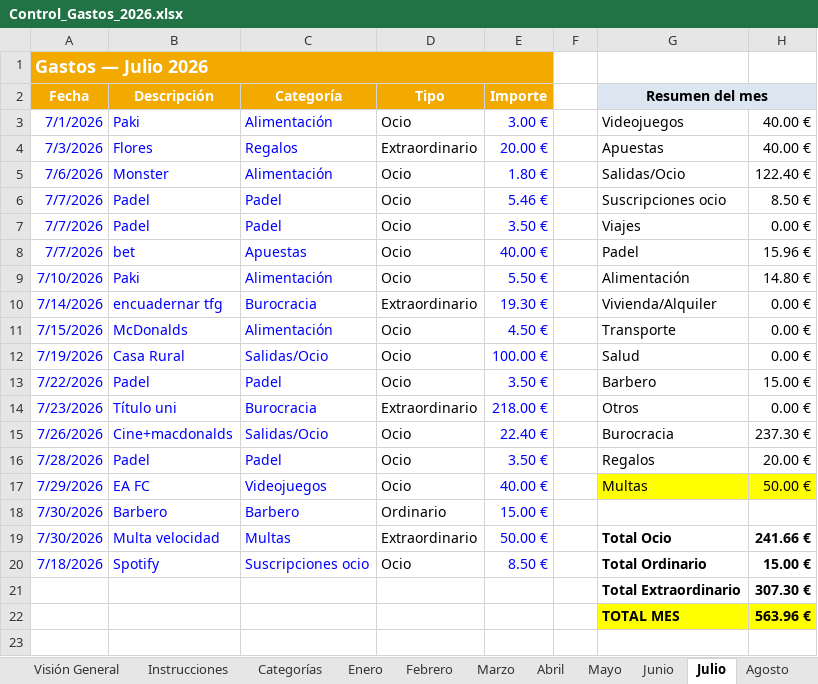
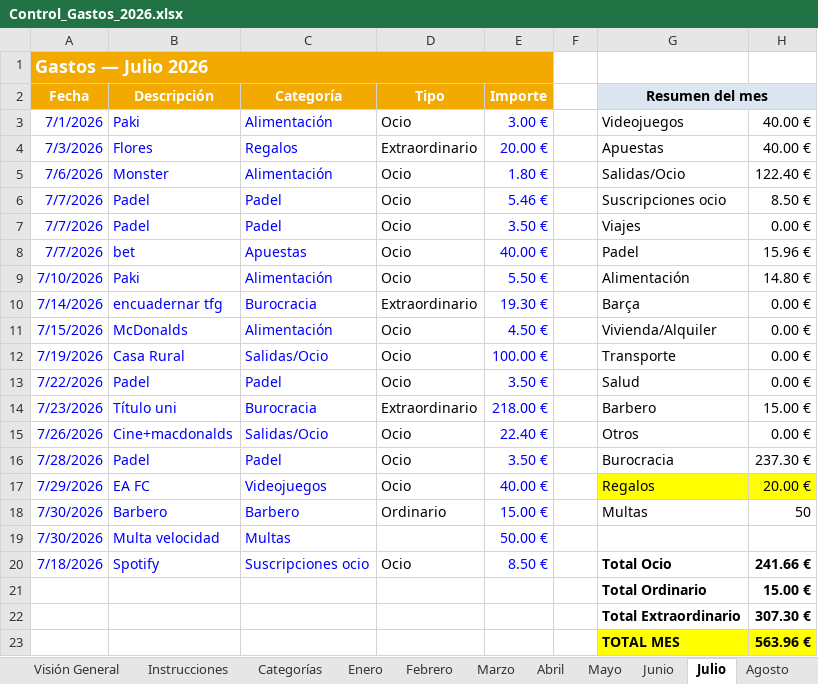
Before and after one commit to marioaragon/inversiones, an Excel workbook: Control_Gastos_2026.xlsx, sheet Julio, drawn as a sheet; values as stored, in another font and other column widths than the file's, no borders; conditional formats not drawn; the diff names each change by its address in the sheet, - before the commit and + after, or states it on an @@ line.

```diff
--- a/Control_Gastos_2026.xlsx (sheet Julio)
+++ b/Control_Gastos_2026.xlsx (sheet Julio)
-G10 (Resumen del mes): Vivienda/Alquiler
+G10 (Resumen del mes): Barça
-G11 (Resumen del mes): Transporte
+G11 (Resumen del mes): Vivienda/Alquiler
-G12 (Resumen del mes): Salud
+G12 (Resumen del mes): Transporte
-G13 (Resumen del mes): Barbero
+G13 (Resumen del mes): Salud
-H13: 15.00 €
+H13: 0.00 €
-G14 (Resumen del mes): Otros
+G14 (Resumen del mes): Barbero
-H14: 0.00 €
+H14: 15.00 €
-G15 (Resumen del mes): Burocracia
+G15 (Resumen del mes): Otros
-H15: 237.30 €
+H15: 0.00 €
-G16 (Resumen del mes): Regalos
+G16 (Resumen del mes): Burocracia
-H16: 20.00 €
+H16: 237.30 €
-G17 (Resumen del mes): Multas
+G17 (Resumen del mes): Regalos
-H17: 50.00 €
+H17: 20.00 €
-G18 (Resumen del mes): (empty)
+G18 (Resumen del mes): Multas
-H18: (empty)
+H18: 50
-D19 (Tipo): Extraordinario
+D19 (Tipo): (empty)
-G19 (Resumen del mes): Total Ocio
+G19 (Resumen del mes): (empty)
-H19: 241.66 €
+H19: (empty)
-G20 (Resumen del mes): Total Ordinario
+G20 (Resumen del mes): Total Ocio
-H20: 15.00 €
+H20: 241.66 €
+row 21:  |  |  |  |  |  | Total Ordinario | 15.00 €
```
Also changed, not shown: sheet Visión General, sheet Agosto, sheet Enero, sheet Febrero, sheet Marzo, sheet Abril, 7 more sheets, formulas that keep their value, hidden cells, charts or pictures, inversiones_2026.xlsx.
